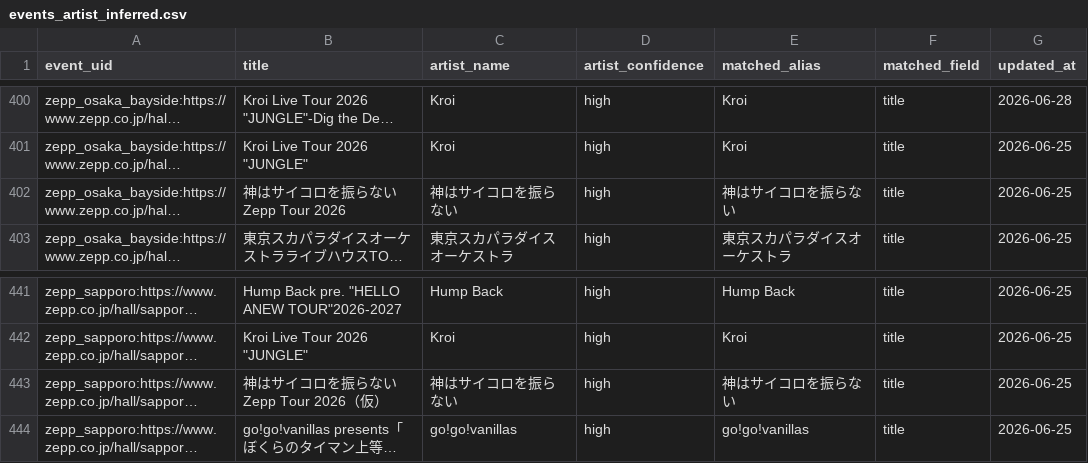
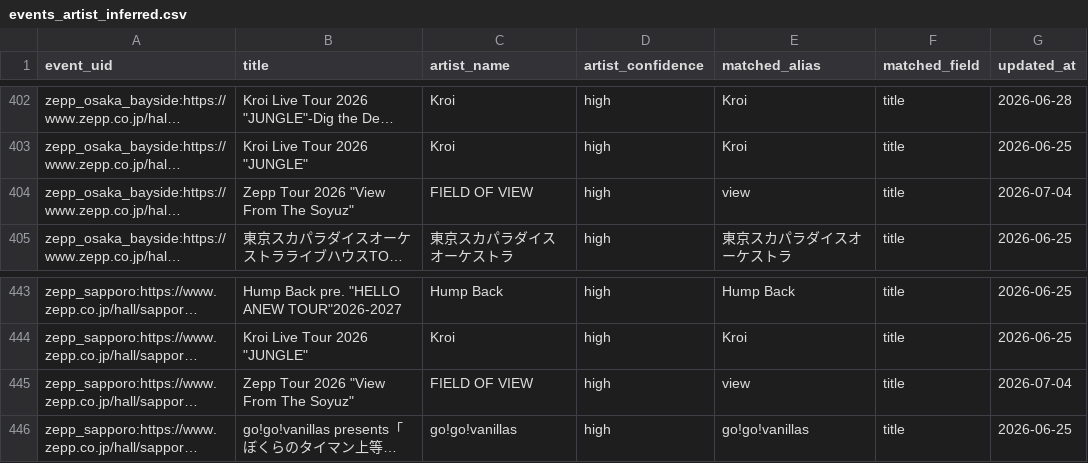
Before and after one commit to NemuKei/market-stats-viewer, a CSV file: data/events_artist_inferred.csv, drawn as a sheet; only a part is shown, gaps mark what is left out; long unchanged cells end in …; addresses are those after the commit; the diff covers the shown part only; the diff names each change by its address in the sheet, - before the commit and + after, or states it on an @@ line.

```diff
--- a/data/events_artist_inferred.csv
+++ b/data/events_artist_inferred.csv
-B404 (title): 神はサイコロを振らない Zepp Tour 2026
+B404 (title): Zepp Tour 2026 "View From The Soyuz"
-C404 (artist_name): 神はサイコロを振らない
+C404 (artist_name): FIELD OF VIEW
-E404 (matched_alias): 神はサイコロを振らない
+E404 (matched_alias): view
-G404 (updated_at): 2026-06-25
+G404 (updated_at): 2026-07-04
-B445 (title): 神はサイコロを振らない Zepp Tour 2026（仮）
+B445 (title): Zepp Tour 2026 "View From The Soyuz"
-C445 (artist_name): 神はサイコロを振らない
+C445 (artist_name): FIELD OF VIEW
-E445 (matched_alias): 神はサイコロを振らない
+E445 (matched_alias): view
-G445 (updated_at): 2026-06-25
+G445 (updated_at): 2026-07-04
```
Also changed, not shown: 8 added rows, 5 removed rows and 4 edited cells elsewhere in this file, 4 other files.
